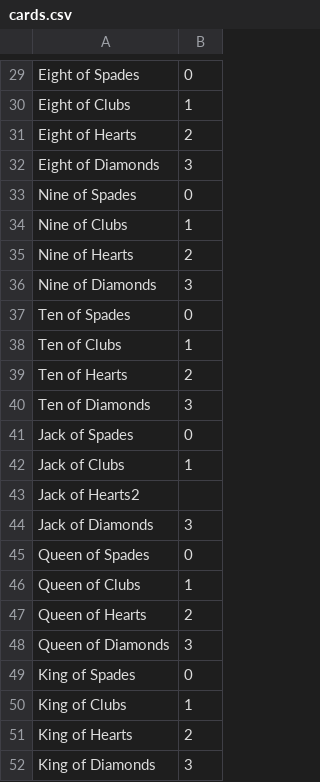
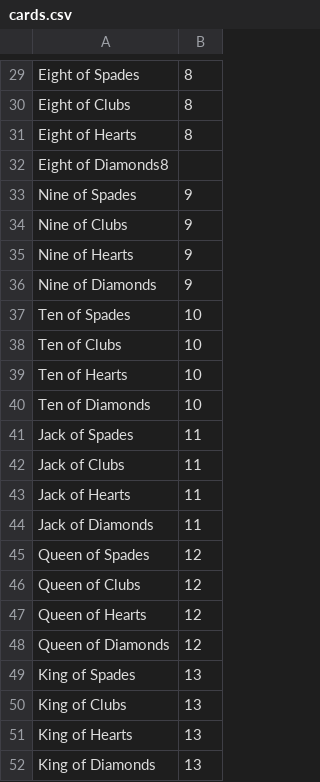
Before and after one commit to drewbeedoo23/PA_6-Go-Fish-, a CSV file: cards.csv, drawn as a sheet; only a part is shown, gaps mark what is left out; removed rows and columns are numbered as before the commit, all else as after; the diff covers the shown part only; the diff names each change by its address in the sheet, - before the commit and + after, or states it on an @@ line.

```diff
--- a/cards.csv
+++ b/cards.csv
-B29: 0
+B29: 8
-B30: 1
+B30: 8
-B31: 2
+B31: 8
-row 32: Eight of Diamonds | 3
+row 32: Eight of Diamonds8
-B33: 0
+B33: 9
-B34: 1
+B34: 9
-B35: 2
+B35: 9
-B36: 3
+B36: 9
-B37: 0
+B37: 10
-B38: 1
+B38: 10
-B39: 2
+B39: 10
-B40: 3
+B40: 10
-B41: 0
+B41: 11
-B42: 1
+B42: 11
-row 43: Jack of Hearts2
+row 43: Jack of Hearts | 11
-B44: 3
+B44: 11
-B45: 0
+B45: 12
-B46: 1
+B46: 12
-B47: 2
+B47: 12
-B48: 3
+B48: 12
-B49: 0
+B49: 13
-B50: 1
+B50: 13
-B51: 2
+B51: 13
-B52: 3
+B52: 13
```
Also changed, not shown: 1 added row, 1 removed row and 24 edited cells elsewhere in this file, 2 other files.
